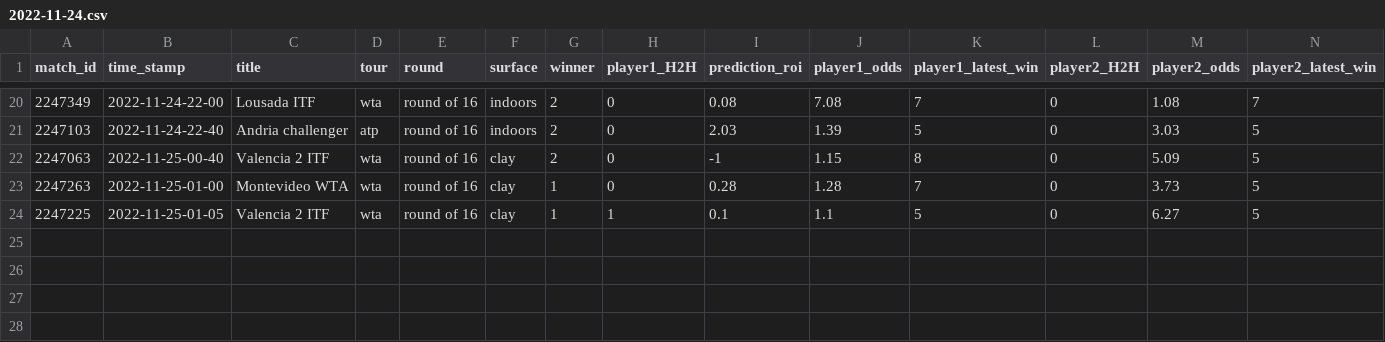
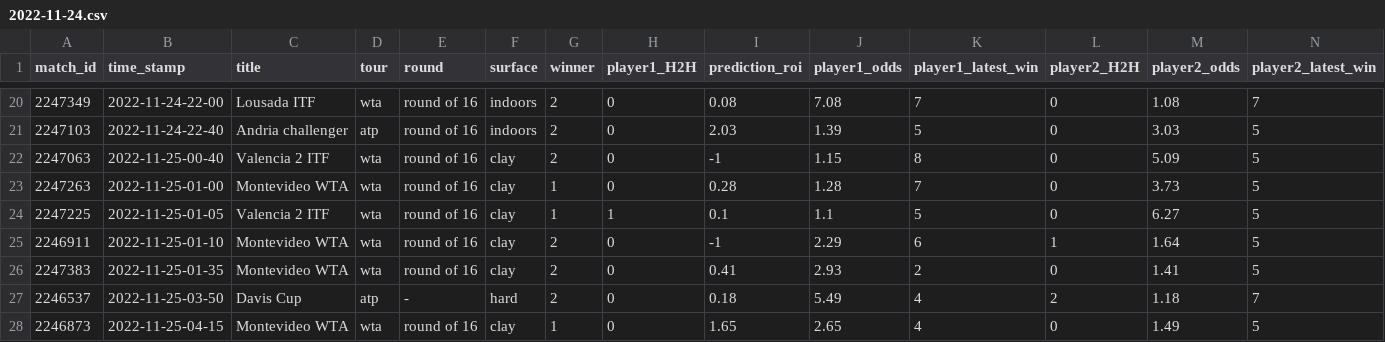
Before and after one commit to ebijun1007/tennis_all_tour_scraper, a CSV file: data/2022-11-24.csv, drawn as a sheet; only a part is shown, gaps mark what is left out; rows hold the shown columns only; the diff names each change by its address in the sheet, - before the commit and + after, or states it on an @@ line.

Commit message:
Update Match Schedules

```diff
--- a/data/2022-11-24.csv
+++ b/data/2022-11-24.csv
+row 25: 2246911 | 2022-11-25-01-10 | Montevideo WTA | wta | round of 16 | clay | 2 | 0 | -1 | 2.29 | 6 | 1 | 1.64 | 5
+row 26: 2247383 | 2022-11-25-01-35 | Montevideo WTA | wta | round of 16 | clay | 2 | 0 | 0.41 | 2.93 | 2 | 0 | 1.41 | 5
+row 27: 2246537 | 2022-11-25-03-50 | Davis Cup | atp | - | hard | 2 | 0 | 0.18 | 5.49 | 4 | 2 | 1.18 | 7
+row 28: 2246873 | 2022-11-25-04-15 | Montevideo WTA | wta | round of 16 | clay | 1 | 0 | 1.65 | 2.65 | 4 | 0 | 1.49 | 5
```
Also changed, not shown: atp.csv, data/next_48_hours_match.csv, 3 other files.
